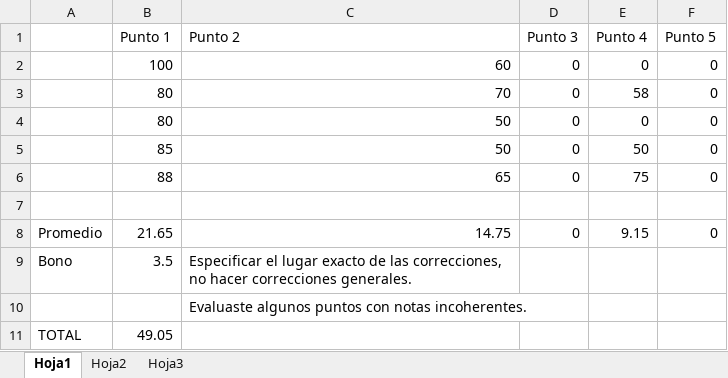
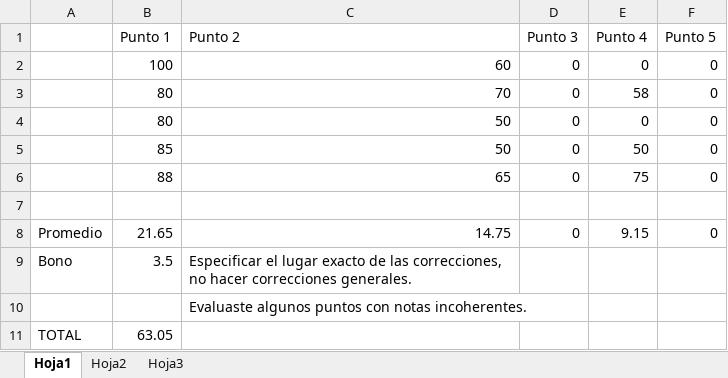
Before and after one commit to itactuk/isc_105_p1GrimSkul1, an Excel workbook: Brian Vargas.xlsx, sheet Hoja1, drawn as a sheet; values as stored, in another font and other column widths than the file's, no borders; the diff names each change by its address in the sheet, - before the commit and + after, or states it on an @@ line.

Commit message:
Add files via upload

```diff
--- a/Brian Vargas.xlsx (sheet Hoja1)
+++ b/Brian Vargas.xlsx (sheet Hoja1)
-B11 (Punto 1): 49.05
+B11 (Punto 1): 63.05
```
